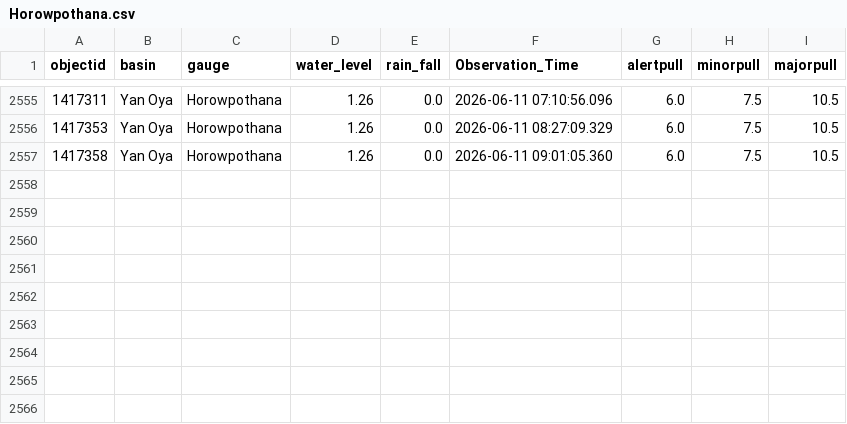
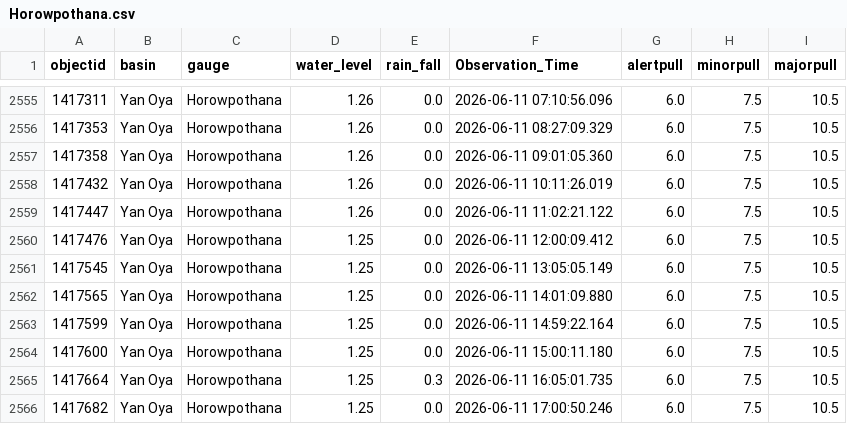
Before and after one commit to hhumal/Irrigation-Dept-Manual-River-Gauge-Readings, a CSV file: Station_Rainfall_CSVs/Horowpothana.csv, drawn as a sheet; only a part is shown, gaps mark what is left out; the diff names each change by its address in the sheet, - before the commit and + after, or states it on an @@ line.

```diff
--- a/Station_Rainfall_CSVs/Horowpothana.csv
+++ b/Station_Rainfall_CSVs/Horowpothana.csv
+row 2558: 1417432 | Yan Oya | Horowpothana | 1.26 | 0.0 | 2026-06-11 10:11:26.019 | 6.0 | 7.5 | 10.5
+row 2559: 1417447 | Yan Oya | Horowpothana | 1.26 | 0.0 | 2026-06-11 11:02:21.122 | 6.0 | 7.5 | 10.5
+row 2560: 1417476 | Yan Oya | Horowpothana | 1.25 | 0.0 | 2026-06-11 12:00:09.412 | 6.0 | 7.5 | 10.5
+row 2561: 1417545 | Yan Oya | Horowpothana | 1.25 | 0.0 | 2026-06-11 13:05:05.149 | 6.0 | 7.5 | 10.5
+row 2562: 1417565 | Yan Oya | Horowpothana | 1.25 | 0.0 | 2026-06-11 14:01:09.880 | 6.0 | 7.5 | 10.5
+row 2563: 1417599 | Yan Oya | Horowpothana | 1.25 | 0.0 | 2026-06-11 14:59:22.164 | 6.0 | 7.5 | 10.5
+row 2564: 1417600 | Yan Oya | Horowpothana | 1.25 | 0.0 | 2026-06-11 15:00:11.180 | 6.0 | 7.5 | 10.5
+row 2565: 1417664 | Yan Oya | Horowpothana | 1.25 | 0.3 | 2026-06-11 16:05:01.735 | 6.0 | 7.5 | 10.5
+row 2566: 1417682 | Yan Oya | Horowpothana | 1.25 | 0.0 | 2026-06-11 17:00:50.246 | 6.0 | 7.5 | 10.5
```
Also changed, not shown: Station_Rainfall_CSVs/Glencourse.csv, Station_Rainfall_CSVs/Kalawellawa_(Millakanda).csv, 37 other files.
